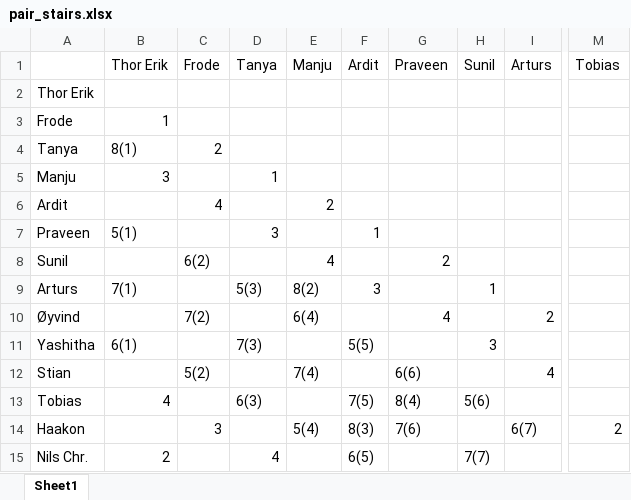
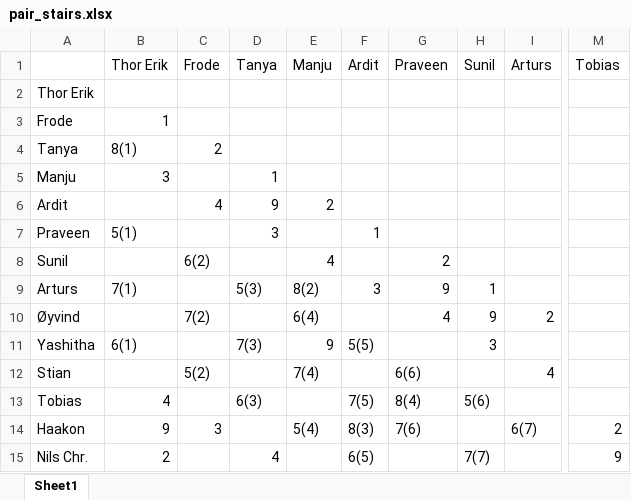
Before and after one commit to oysvendsen/oo_boot_camp_2021-05-03_kotlin, an Excel workbook: doc/pair_stairs.xlsx, sheet Sheet1, drawn as a sheet; only a part is shown, gaps mark what is left out; values as stored, in another font and other column widths than the file's, no cell formats; the diff names each change by its address in the sheet, - before the commit and + after, or states it on an @@ line.

```diff
--- a/doc/pair_stairs.xlsx (sheet Sheet1)
+++ b/doc/pair_stairs.xlsx (sheet Sheet1)
-D6 (Tanya): (empty)
+D6 (Tanya): 9
-G9 (Praveen): (empty)
+G9 (Praveen): 9
-H10 (Sunil): (empty)
+H10 (Sunil): 9
-E11 (Manju): (empty)
+E11 (Manju): 9
-B14 (Thor Erik): (empty)
+B14 (Thor Erik): 9
-M15 (Tobias): (empty)
+M15 (Tobias): 9
```
Also changed, not shown: cell formats, 2 other files.
